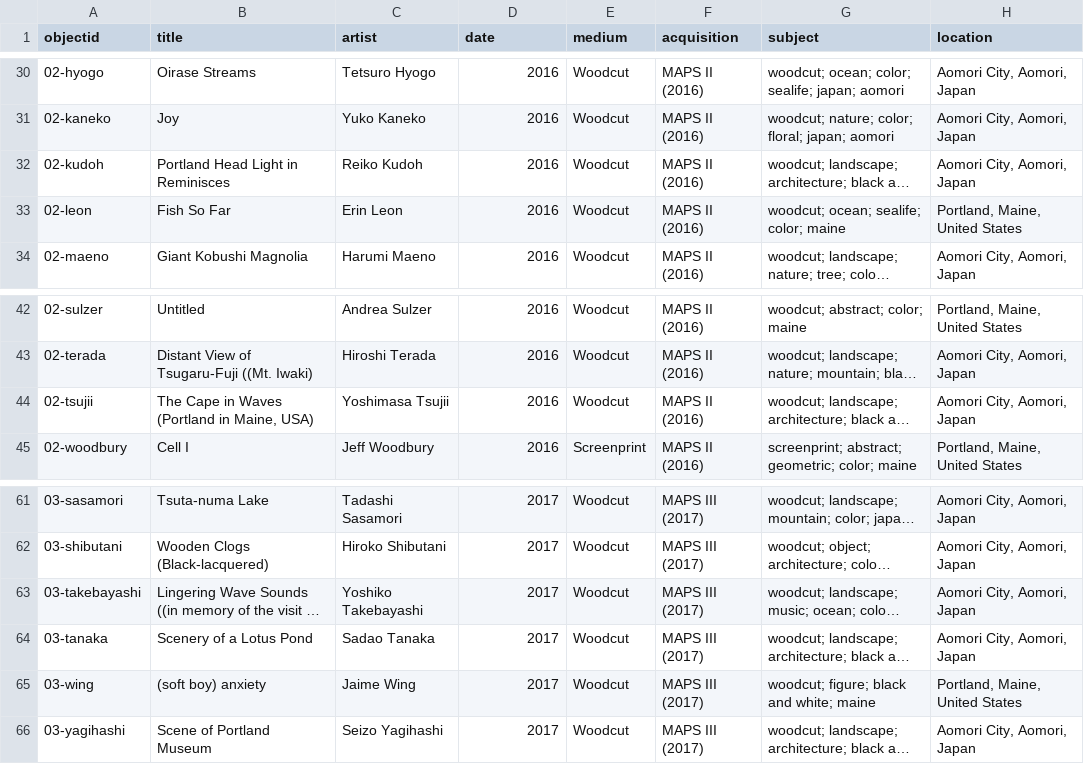
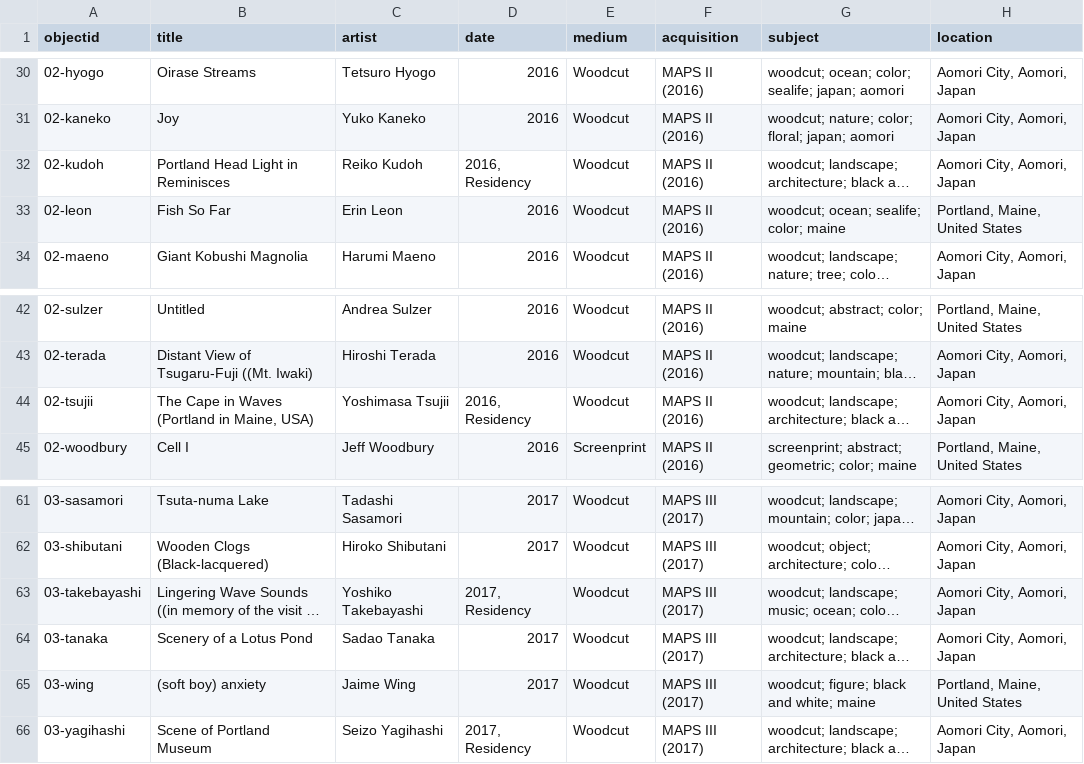
Before and after one commit to BriarPelletier/maps-archive, a CSV file: _data/mapsarchive-metadata1.csv, drawn as a sheet; only a part is shown, gaps mark what is left out; long unchanged cells end in …; the diff names each change by its address in the sheet, - before the commit and + after, or states it on an @@ line.

```diff
--- a/_data/mapsarchive-metadata1.csv
+++ b/_data/mapsarchive-metadata1.csv
-D32 (date): 2016
+D32 (date): 2016, Residency
-D44 (date): 2016
+D44 (date): 2016, Residency
-D63 (date): 2017
+D63 (date): 2017, Residency
-D66 (date): 2017
+D66 (date): 2017, Residency
```
Also changed, not shown: _data/config-nav.csv, 7 other files.
